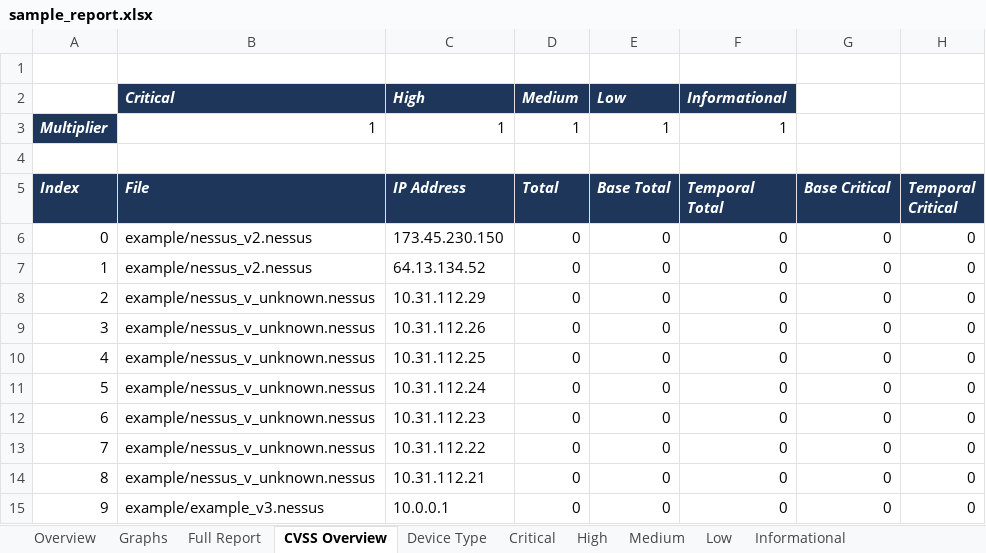
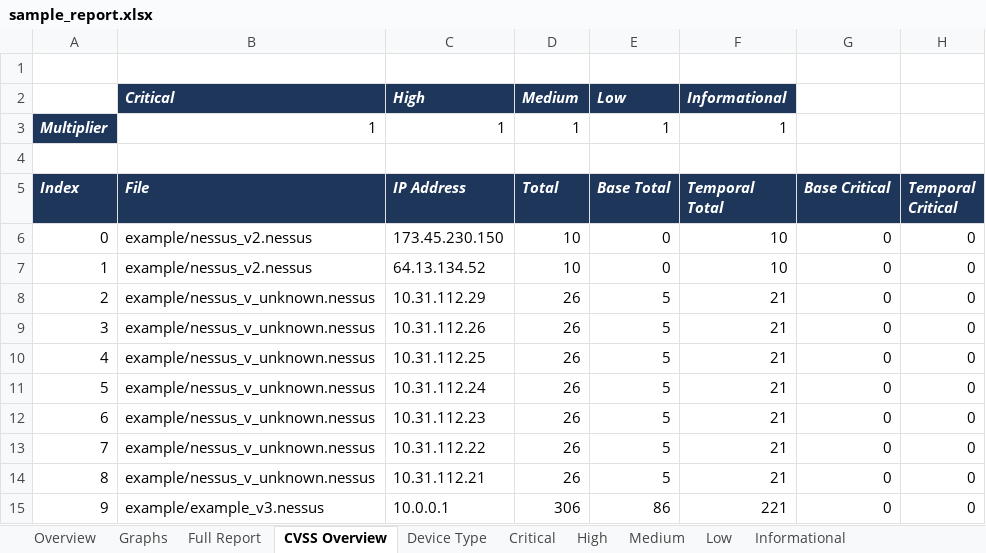
Before and after one commit to TerminalFi/NessusParser-Excel, an Excel workbook: example/sample_report.xlsx, sheet CVSS Overview, drawn as a sheet; only a part is shown; values as stored, in another font and other column widths than the file's, no borders; the diff names each change by its address in the sheet, - before the commit and + after, or states it on an @@ line.

```diff
--- a/example/sample_report.xlsx (sheet CVSS Overview)
+++ b/example/sample_report.xlsx (sheet CVSS Overview)
-D6:D7 (Total): 0
+D6:D7 (Total): 10
-F6:F7 (Temporal Total): 0
+F6:F7 (Temporal Total): 10
-D8:D14 (Total): 0
+D8:D14 (Total): 26
-E8:E14 (Base Total): 0
+E8:E14 (Base Total): 5
-F8:F14 (Temporal Total): 0
+F8:F14 (Temporal Total): 21
-D15 (Total): 0
+D15 (Total): 306
-E15 (Base Total): 0
+E15 (Base Total): 86
-F15 (Temporal Total): 0
+F15 (Temporal Total): 221
```
Also changed, not shown: sheet Informational, sheet Plugin Counts, charts or pictures.
